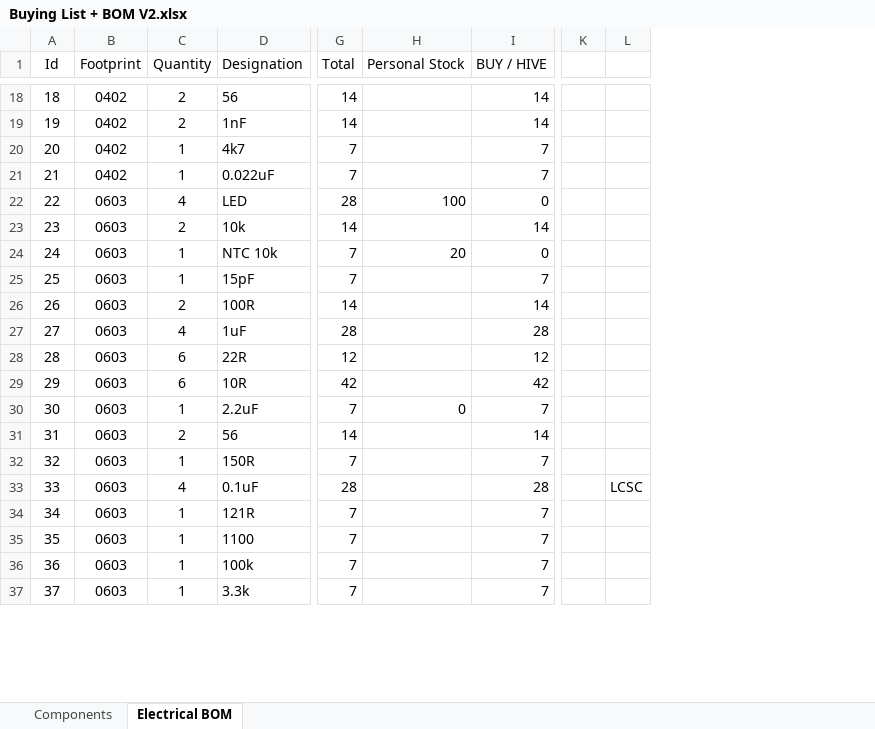
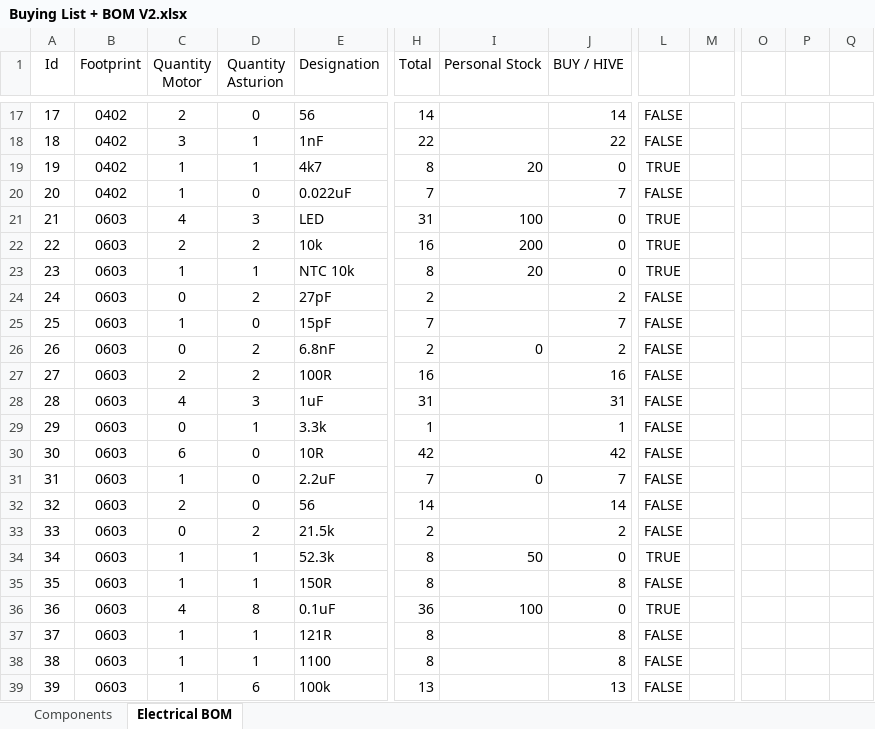
Before and after one commit to Angelpele/Integrated_FOC_BLDC_Actuator, an Excel workbook: Buying List + BOM V2.xlsx, sheet Electrical BOM, drawn as a sheet; only a part is shown, gaps mark what is left out; values as stored, in another font and other column widths than the file's, no borders; conditional formats and table styles not drawn; removed rows and columns are numbered as before the commit, all else as after; rows hold the shown columns only; the diff covers the shown part only; the diff names each change by its address in the sheet, - before the commit and + after, or states it on an @@ line.

```diff
--- a/Buying List + BOM V2.xlsx (sheet Electrical BOM)
+++ b/Buying List + BOM V2.xlsx (sheet Electrical BOM)
+column D (Quantity Asturion), rows 17-23: 0 | 1 | 1 | 0 | 3 | 2 | 1; row 25: 0; rows 27-28: 2 | 3; rows 30-32: all 0; rows 35-39: 1 | 8 | 1 | 1 | 6
-column K, empty
+column L, rows 17-23: FALSE | FALSE | TRUE | FALSE | TRUE | TRUE | TRUE; row 25: FALSE; rows 27-28: FALSE | FALSE; rows 30-32: all FALSE; rows 35-39: FALSE | TRUE | FALSE | FALSE | FALSE
+column O, empty
+column P, empty
+column Q, empty
-C1: Quantity
+C1: Quantity Motor
@@ column A (Id) renumbered between rows 7 and 105 @@
-C18 (Quantity Motor): 2
+C18 (Quantity Motor): 3
-H18 (Total): 14
+H18 (Total): 22
-J18 (BUY / HIVE): 14
+J18 (BUY / HIVE): 22
-H19 (Total): 7
+H19 (Total): 8
-I19 (Personal Stock): (empty)
+I19 (Personal Stock): 20
-J19 (BUY / HIVE): 7
+J19 (BUY / HIVE): 0
-H21 (Total): 28
+H21 (Total): 31
-H22 (Total): 14
+H22 (Total): 16
-I22 (Personal Stock): (empty)
+I22 (Personal Stock): 200
-J22 (BUY / HIVE): 14
+J22 (BUY / HIVE): 0
-H23 (Total): 7
+H23 (Total): 8
+row 24: 24 | 0603 | 0 | 2 | 27pF | 2 |  | 2 | FALSE
+row 26: 26 | 0603 | 0 | 2 | 6.8nF | 2 | 0 | 2 | FALSE
-H27 (Total): 14
+H27 (Total): 16
-J27 (BUY / HIVE): 14
+J27 (BUY / HIVE): 16
-H28 (Total): 28
+H28 (Total): 31
-J28 (BUY / HIVE): 28
+J28 (BUY / HIVE): 31
-row 28: 28 | 0603 | 6 | 22R | 12 |  | 12
+row 29: 29 | 0603 | 0 | 1 | 3.3k | 1 |  | 1 | FALSE
+row 33: 33 | 0603 | 0 | 2 | 21.5k | 2 |  | 2 | FALSE
+row 34: 34 | 0603 | 1 | 1 | 52.3k | 8 | 50 | 0 | TRUE
-H35 (Total): 7
+H35 (Total): 8
-J35 (BUY / HIVE): 7
+J35 (BUY / HIVE): 8
-H36 (Total): 28
+H36 (Total): 36
-I36 (Personal Stock): (empty)
+I36 (Personal Stock): 100
-J36 (BUY / HIVE): 28
+J36 (BUY / HIVE): 0
-M36: LCSC
+M36: (empty)
-H37:H38 (Total): 7
+H37:H38 (Total): 8
-J37:J38 (BUY / HIVE): 7
+J37:J38 (BUY / HIVE): 8
-H39 (Total): 7
+H39 (Total): 13
-J39 (BUY / HIVE): 7
+J39 (BUY / HIVE): 13
-row 37: 37 | 0603 | 1 | 3.3k | 7 |  | 7
```
Also changed, not shown: 17 added rows, 16 removed rows and 81 edited cells elsewhere in this sheet, sheet Components, formulas that keep their value, 19 other files.
